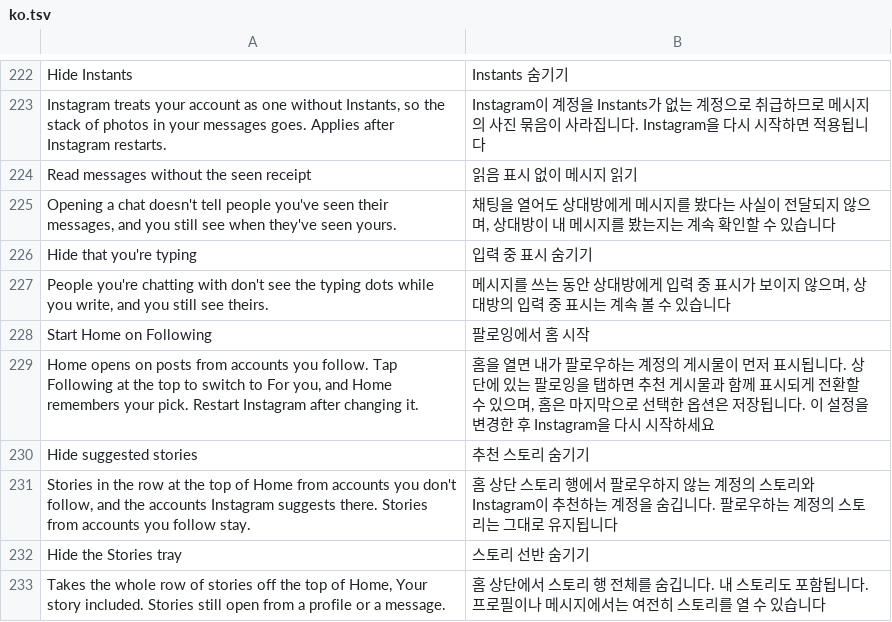
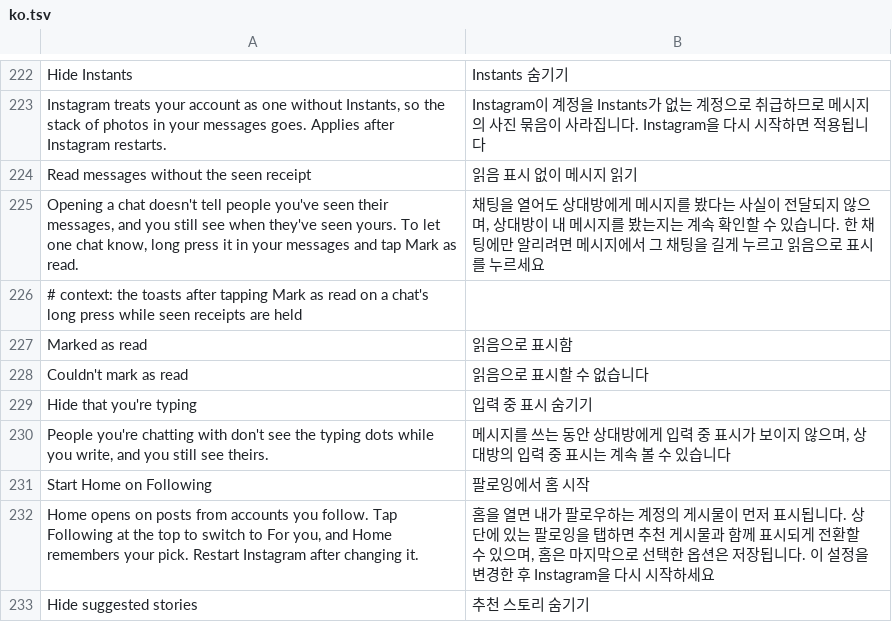
Before and after one commit to Chazy12/HushGram, a TSV file: extensions/shared/library/src/main/l10n/ko.tsv, drawn as a sheet; only a part is shown, gaps mark what is left out; the shorter side is filled out with more unchanged rows.

Commit message:
feat: mark a chat read by hand while seen receipts are held
With Read messages without the seen receipt on, a long press on a chat
in the inbox now offers Instagram's own Mark as read. Tapping it sends
that chat's seen receipt through Instagram's live receipt sender, the
same call Instagram's own handler for marking a chat read makes, and
then takes the chat's unread mark off. HushGram never builds a request.

The hold now hands each receipt to the extension. A chat marked read
gets a one-shot allowance, keyed by its thread id, that lets its next
held receipt through and runs out after about a minute. Every other
chat stays held. With the switch off, HushGram paused or settings not
ready, the long press is Instagram's own and nothing extra shows.

The behavior follows piko's Mark chat as read manually. Before editing
anything, the patch checks the menu enum's constants, that a single
builder offers Mark as unread and a single handler takes the menu
choice, and how Instagram's handler picks the message and sender ids.

Refs #45

```diff
--- a/extensions/shared/library/src/main/l10n/ko.tsv
+++ b/extensions/shared/library/src/main/l10n/ko.tsv
@@ -224,3 +224,6 @@ Instagram treats your account as one without Instants, so the stack of photos in
 Read messages without the seen receipt	읽음 표시 없이 메시지 읽기
-Opening a chat doesn't tell people you've seen their messages, and you still see when they've seen yours.	채팅을 열어도 상대방에게 메시지를 봤다는 사실이 전달되지 않으며, 상대방이 내 메시지를 봤는지는 계속 확인할 수 있습니다
+Opening a chat doesn't tell people you've seen their messages, and you still see when they've seen yours. To let one chat know, long press it in your messages and tap Mark as read.	채팅을 열어도 상대방에게 메시지를 봤다는 사실이 전달되지 않으며, 상대방이 내 메시지를 봤는지는 계속 확인할 수 있습니다. 한 채팅에만 알리려면 메시지에서 그 채팅을 길게 누르고 읽음으로 표시를 누르세요
+# context: the toasts after tapping Mark as read on a chat's long press while seen receipts are held
+Marked as read	읽음으로 표시함
+Couldn't mark as read	읽음으로 표시할 수 없습니다
 Hide that you're typing	입력 중 표시 숨기기
```
Also changed, not shown: extensions/shared/library/src/main/l10n/de.tsv, extensions/shared/library/src/main/l10n/es.tsv, 22 other files.
